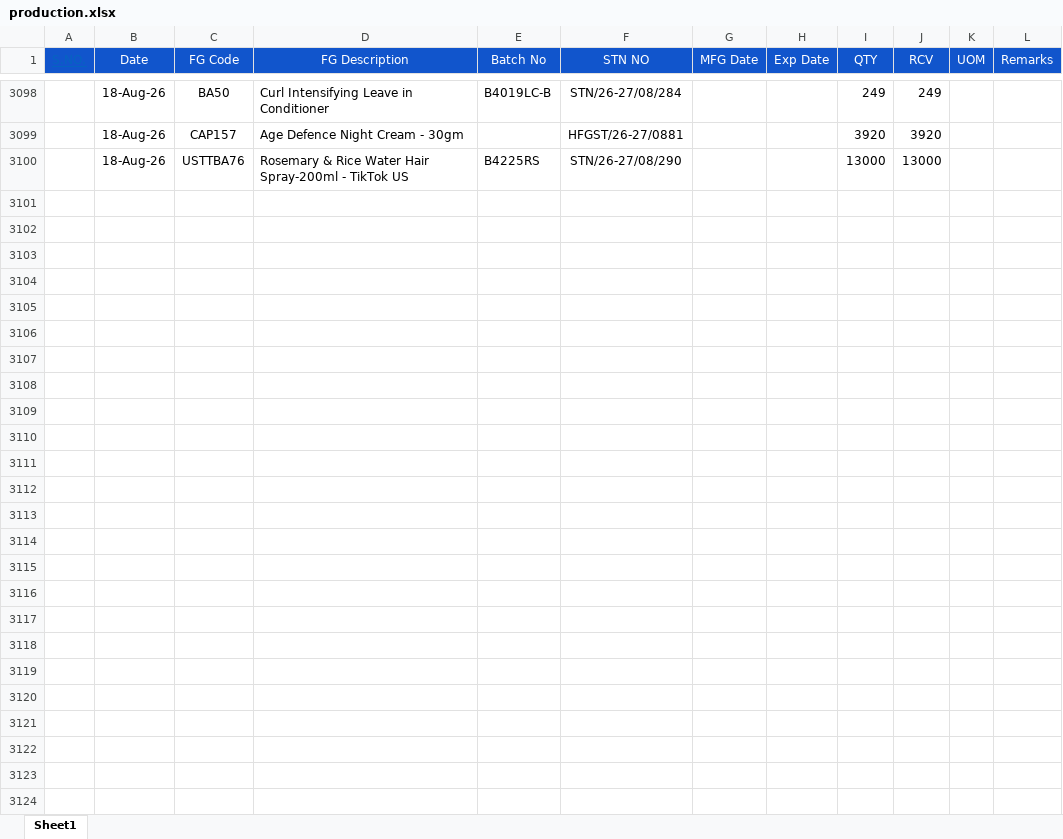
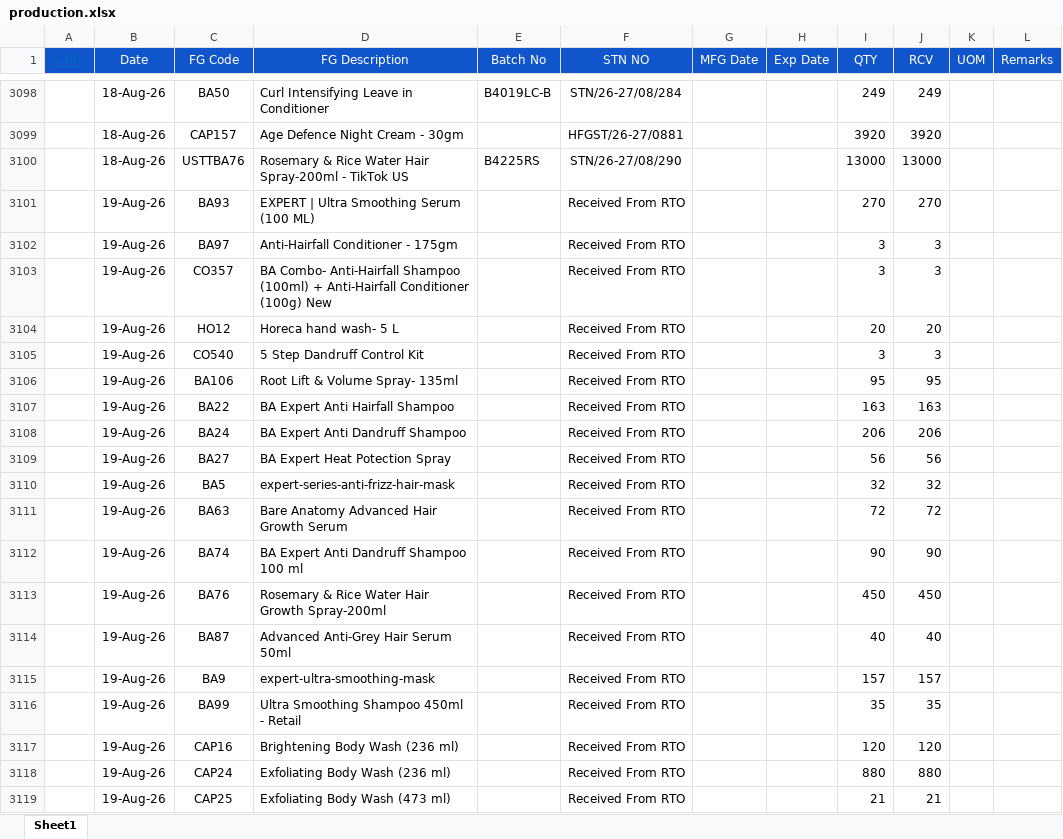
Before and after one commit to ramantayal-2912/production-board, an Excel workbook: data/production.xlsx, sheet Sheet1, drawn as a sheet; only a part is shown, gaps mark what is left out; values as stored, in another font and other column widths than the file's, no borders; the diff covers the shown part only; the diff names each change by its address in the sheet, - before the commit and + after, or states it on an @@ line.

```diff
--- a/data/production.xlsx (sheet Sheet1)
+++ b/data/production.xlsx (sheet Sheet1)
+row 3101:  | 19-Aug-26 | BA93 | EXPERT | Ultra Smoothing Serum (100 ML) |  | Received From RTO |  |  | 270 | 270
+row 3102:  | 19-Aug-26 | BA97 | Anti-Hairfall Conditioner - 175gm |  | Received From RTO |  |  | 3 | 3
+row 3103:  | 19-Aug-26 | CO357 | BA Combo- Anti-Hairfall Shampoo (100ml) + Anti-Hairfall Conditioner (100g) New |  | Received From RTO |  |  | 3 | 3
+row 3104:  | 19-Aug-26 | HO12 | Horeca hand wash- 5 L |  | Received From RTO |  |  | 20 | 20
+row 3105:  | 19-Aug-26 | CO540 | 5 Step Dandruff Control Kit |  | Received From RTO |  |  | 3 | 3
+row 3106:  | 19-Aug-26 | BA106 | Root Lift & Volume Spray- 135ml |  | Received From RTO |  |  | 95 | 95
+row 3107:  | 19-Aug-26 | BA22 | BA Expert Anti Hairfall Shampoo |  | Received From RTO |  |  | 163 | 163
+row 3108:  | 19-Aug-26 | BA24 | BA Expert Anti Dandruff Shampoo |  | Received From RTO |  |  | 206 | 206
+row 3109:  | 19-Aug-26 | BA27 | BA Expert Heat Potection Spray |  | Received From RTO |  |  | 56 | 56
+row 3110:  | 19-Aug-26 | BA5 | expert-series-anti-frizz-hair-mask |  | Received From RTO |  |  | 32 | 32
+row 3111:  | 19-Aug-26 | BA63 | Bare Anatomy Advanced Hair Growth Serum |  | Received From RTO |  |  | 72 | 72
+row 3112:  | 19-Aug-26 | BA74 | BA Expert Anti Dandruff Shampoo 100 ml |  | Received From RTO |  |  | 90 | 90
+row 3113:  | 19-Aug-26 | BA76 | Rosemary & Rice Water Hair Growth Spray-200ml |  | Received From RTO |  |  | 450 | 450
+row 3114:  | 19-Aug-26 | BA87 | Advanced Anti-Grey Hair Serum 50ml |  | Received From RTO |  |  | 40 | 40
+row 3115:  | 19-Aug-26 | BA9 | expert-ultra-smoothing-mask |  | Received From RTO |  |  | 157 | 157
+row 3116:  | 19-Aug-26 | BA99 | Ultra Smoothing Shampoo 450ml - Retail |  | Received From RTO |  |  | 35 | 35
+row 3117:  | 19-Aug-26 | CAP16 | Brightening Body Wash (236 ml) |  | Received From RTO |  |  | 120 | 120
+row 3118:  | 19-Aug-26 | CAP24 | Exfoliating Body Wash (236 ml) |  | Received From RTO |  |  | 880 | 880
+row 3119:  | 19-Aug-26 | CAP25 | Exfoliating Body Wash (473 ml) |  | Received From RTO |  |  | 21 | 21
```
Also changed, not shown: 62 added rows elsewhere in this sheet, data/Plan.xlsx, 1 other file.
